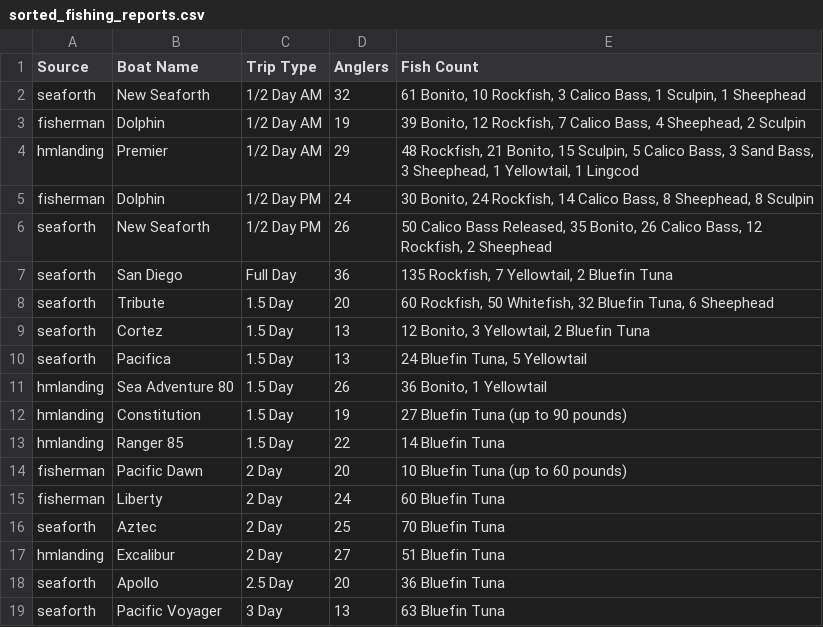
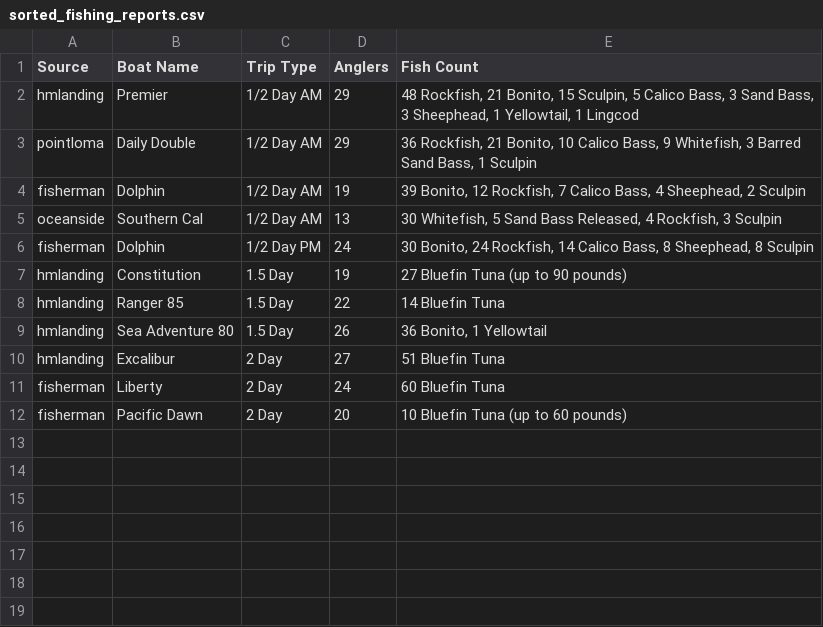
Before and after one commit to hdehaini/Fishing_Reports, a CSV file: database/sorted_fishing_reports.csv, drawn as a sheet.

```diff
--- a/database/sorted_fishing_reports.csv
+++ b/database/sorted_fishing_reports.csv
@@ -1,19 +1,12 @@
 Source,Boat Name,Trip Type,Anglers,Fish Count
-seaforth,New Seaforth,1/2 Day AM,32,"61 Bonito, 10 Rockfish, 3 Calico Bass, 1 Sculpin, 1 Sheephead"
+hmlanding,Premier,1/2 Day AM,29,"48 Rockfish, 21 Bonito, 15 Sculpin, 5 Calico Bass, 3 Sand Bass, 3 Sheephead, 1 Yellowtail, 1 Lingcod"
+pointloma,Daily Double,1/2 Day AM,29,"36 Rockfish, 21 Bonito, 10 Calico Bass, 9 Whitefish, 3 Barred Sand Bass, 1 Sculpin"
 fisherman,Dolphin,1/2 Day AM,19,"39 Bonito, 12 Rockfish, 7 Calico Bass, 4 Sheephead, 2 Sculpin"
-hmlanding,Premier,1/2 Day AM,29,"48 Rockfish, 21 Bonito, 15 Sculpin, 5 Calico Bass, 3 Sand Bass, 3 Sheephead, 1 Yellowtail, 1 Lingcod"
+oceanside,Southern Cal,1/2 Day AM,13,"30 Whitefish, 5 Sand Bass Released, 4 Rockfish, 3 Sculpin"
 fisherman,Dolphin,1/2 Day PM,24,"30 Bonito, 24 Rockfish, 14 Calico Bass, 8 Sheephead, 8 Sculpin"
-seaforth,New Seaforth,1/2 Day PM,26,"50 Calico Bass Released, 35 Bonito, 26 Calico Bass, 12 Rockfish, 2 Sheephead"
-seaforth,San Diego,Full Day,36,"135 Rockfish, 7 Yellowtail, 2 Bluefin Tuna"
-seaforth,Tribute,1.5 Day,20,"60 Rockfish, 50 Whitefish, 32 Bluefin Tuna, 6 Sheephead"
-seaforth,Cortez,1.5 Day,13,"12 Bonito, 3 Yellowtail, 2 Bluefin Tuna"
-seaforth,Pacifica,1.5 Day,13,"24 Bluefin Tuna, 5 Yellowtail"
-hmlanding,Sea Adventure 80,1.5 Day,26,"36 Bonito, 1 Yellowtail"
 hmlanding,Constitution,1.5 Day,19,27 Bluefin Tuna (up to 90 pounds)
 hmlanding,Ranger 85,1.5 Day,22,14 Bluefin Tuna
+hmlanding,Sea Adventure 80,1.5 Day,26,"36 Bonito, 1 Yellowtail"
+hmlanding,Excalibur,2 Day,27,51 Bluefin Tuna
+fisherman,Liberty,2 Day,24,60 Bluefin Tuna
 fisherman,Pacific Dawn,2 Day,20,10 Bluefin Tuna (up to 60 pounds)
-fisherman,Liberty,2 Day,24,60 Bluefin Tuna
-seaforth,Aztec,2 Day,25,70 Bluefin Tuna
-hmlanding,Excalibur,2 Day,27,51 Bluefin Tuna
-seaforth,Apollo,2.5 Day,20,36 Bluefin Tuna
-seaforth,Pacific Voyager,3 Day,13,63 Bluefin Tuna
```
Also changed, not shown: 1 other file.
